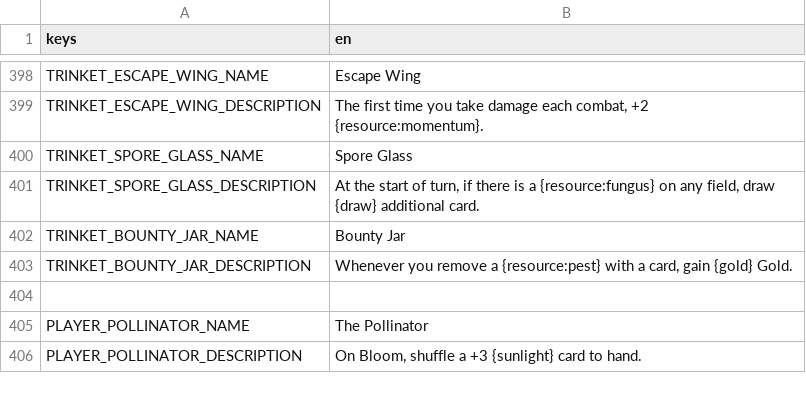
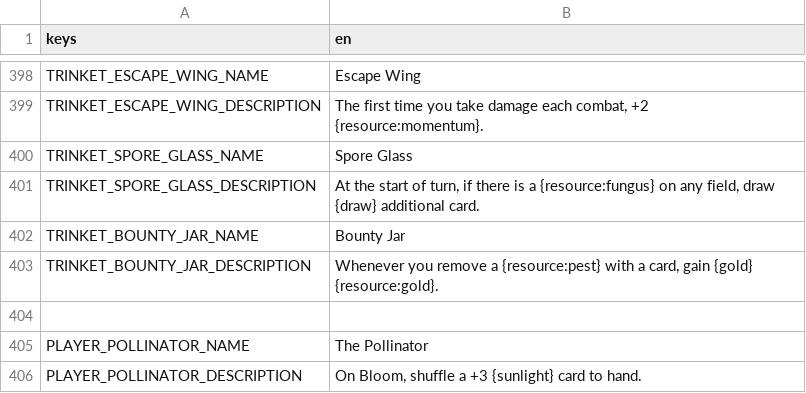
Before and after one commit to cyanglaz/garden, a CSV file: resources/localization/localization.csv, drawn as a sheet; only a part is shown, gaps mark what is left out.

```diff
--- a/resources/localization/localization.csv
+++ b/resources/localization/localization.csv
@@ -402,3 +402,3 @@ TRINKET_SPORE_GLASS_DESCRIPTION,"At the start of turn, if there is a {resource:f
 TRINKET_BOUNTY_JAR_NAME,"Bounty Jar"
-TRINKET_BOUNTY_JAR_DESCRIPTION,"Whenever you remove a {resource:pest} with a card, gain {gold} Gold."
+TRINKET_BOUNTY_JAR_DESCRIPTION,"Whenever you remove a {resource:pest} with a card, gain {gold} {resource:gold}."
 
```
Also changed, not shown: 4 other files.
